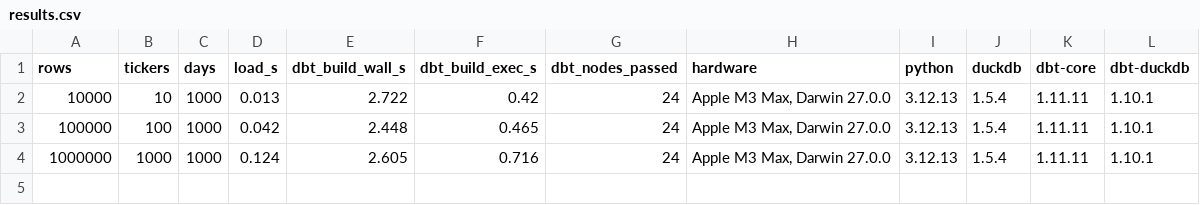
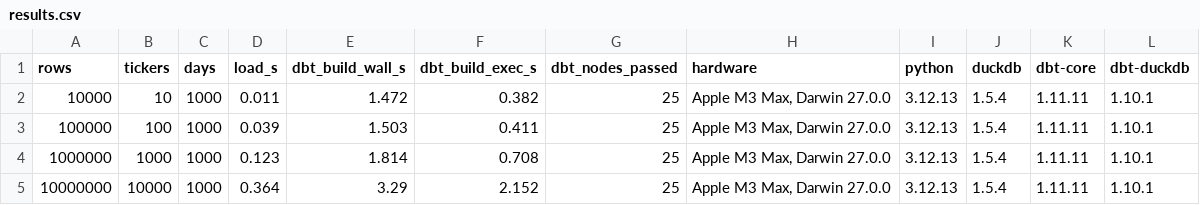
Before and after one commit to Rodrigo-Palma/market-elt, a CSV file: benchmarks/results.csv, drawn as a sheet.

Commit message:
perf: leakage benchmark and 1e7 rows in the scale benchmark
On synthetic random walks the point-in-time rule scores 50.18% (Wilson
49.77-50.58%) and a centered window 57.10% (56.70-57.50%), n=58,798. At 1e7
rows dbt execution (2.15 s) overtakes its fixed cost.

```diff
--- a/benchmarks/results.csv
+++ b/benchmarks/results.csv
@@ -1,4 +1,5 @@
 rows,tickers,days,load_s,dbt_build_wall_s,dbt_build_exec_s,dbt_nodes_passed,hardware,python,duckdb,dbt-core,dbt-duckdb
-10000,10,1000,0.013,2.722,0.42,24,"Apple M3 Max, Darwin 27.0.0",3.12.13,1.5.4,1.11.11,1.10.1
-100000,100,1000,0.042,2.448,0.465,24,"Apple M3 Max, Darwin 27.0.0",3.12.13,1.5.4,1.11.11,1.10.1
-1000000,1000,1000,0.124,2.605,0.716,24,"Apple M3 Max, Darwin 27.0.0",3.12.13,1.5.4,1.11.11,1.10.1
+10000,10,1000,0.011,1.472,0.382,25,"Apple M3 Max, Darwin 27.0.0",3.12.13,1.5.4,1.11.11,1.10.1
+100000,100,1000,0.039,1.503,0.411,25,"Apple M3 Max, Darwin 27.0.0",3.12.13,1.5.4,1.11.11,1.10.1
+1000000,1000,1000,0.123,1.814,0.708,25,"Apple M3 Max, Darwin 27.0.0",3.12.13,1.5.4,1.11.11,1.10.1
+10000000,10000,1000,0.364,3.29,2.152,25,"Apple M3 Max, Darwin 27.0.0",3.12.13,1.5.4,1.11.11,1.10.1
```
Also changed, not shown: 5 other files.
